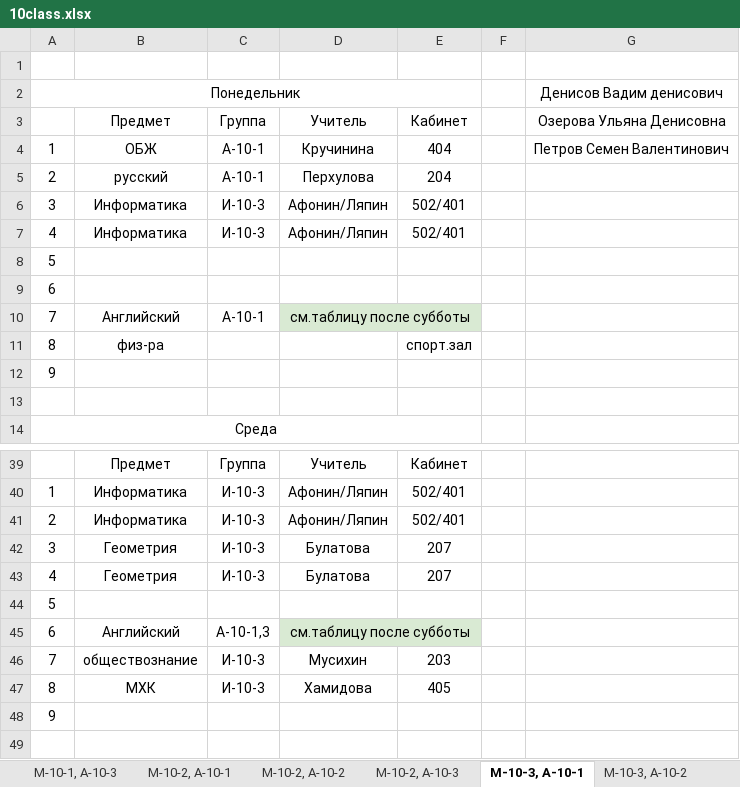
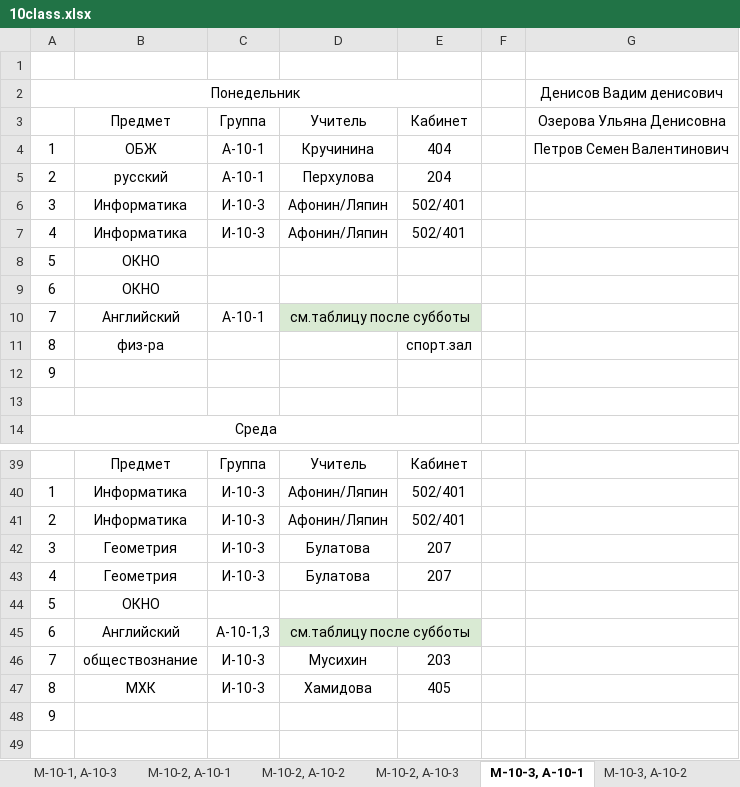
Before and after one commit to machnevegor/PUM-VKBot, an Excel workbook: botCode/workWithExcelFile/excelDatabase/10class/10class.xlsx, sheet М-10-3, А-10-1, drawn as a sheet; only a part is shown, gaps mark what is left out; values as stored, in another font and other column widths than the file's, no borders; charts and pictures not drawn; the diff names each change by its address in the sheet, - before the commit and + after, or states it on an @@ line.

```diff
--- a/botCode/workWithExcelFile/excelDatabase/10class/10class.xlsx (sheet М-10-3, А-10-1)
+++ b/botCode/workWithExcelFile/excelDatabase/10class/10class.xlsx (sheet М-10-3, А-10-1)
-B8:B9: (empty)
+B8:B9: ОКНО
-B44: (empty)
+B44: ОКНО
```
Also changed, not shown: sheet М-10-3, А-10-3, sheet М-10-1, А-10-3, sheet М-10-2, А-10-3, sheet М-10-2, А-10-1, sheet М-10-1, А-10-1, charts or pictures, botCode/workWithExcelFile/excelDatabase/11class/11class.xlsx, botCode/workWithExcelFile/excelDatabase/8class/8class.xlsx, 8 other files.
